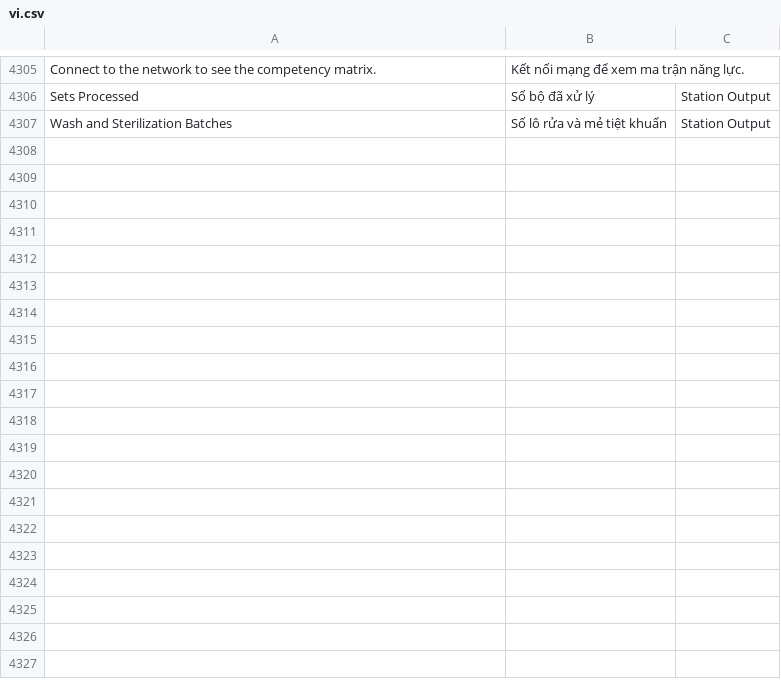
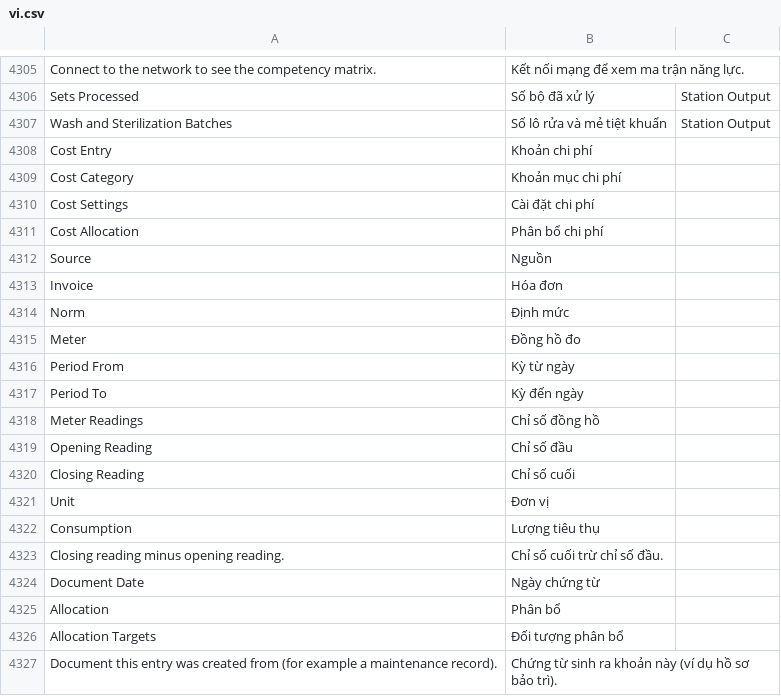
Before and after one commit to mvl26/tracecore, a CSV file: tracecore/translations/vi.csv, drawn as a sheet; only a part is shown, gaps mark what is left out; the diff covers the shown part only.

Commit message:
feat(costing): nhập chi phí theo kỳ và phân bổ đối tượng (FEAT-044, FR-M7-01/02, UC-27, A-47)
Cost Entry (submittable, CP-.YYYY.-.#####) + Cost Allocation tổng 100 %, Cost Category (12 khoản mục hệ thống), Cost Settings khóa kỳ, phân bổ theo ngày (amount_in/split), Cost Entry Nháp từ Maintenance Record qua hook tracecore_after_maintenance_submit, báo cáo Cost by Target. Hoãn khấu hao tự sinh hằng tháng và nhân công từ ca (A-47 C10).

```diff
--- a/tracecore/translations/vi.csv
+++ b/tracecore/translations/vi.csv
@@ -4307 +4307,21 @@ Sets Processed,Số bộ đã xử lý,Station Output
 Wash and Sterilization Batches,Số lô rửa và mẻ tiệt khuẩn,Station Output
+Cost Entry,Khoản chi phí,
+Cost Category,Khoản mục chi phí,
+Cost Settings,Cài đặt chi phí,
+Cost Allocation,Phân bổ chi phí,
+Source,Nguồn,
+Invoice,Hóa đơn,
+Norm,Định mức,
+Meter,Đồng hồ đo,
+Period From,Kỳ từ ngày,
+Period To,Kỳ đến ngày,
+Meter Readings,Chỉ số đồng hồ,
+Opening Reading,Chỉ số đầu,
+Closing Reading,Chỉ số cuối,
+Unit,Đơn vị,
+Consumption,Lượng tiêu thụ,
+Closing reading minus opening reading.,Chỉ số cuối trừ chỉ số đầu.,
+Document Date,Ngày chứng từ,
+Allocation,Phân bổ,
+Allocation Targets,Đối tượng phân bổ,
+Document this entry was created from (for example a maintenance record).,Chứng từ sinh ra khoản này (ví dụ hồ sơ bảo trì).,
```
Also changed, not shown: 59 added rows elsewhere in this file, 41 other files.
